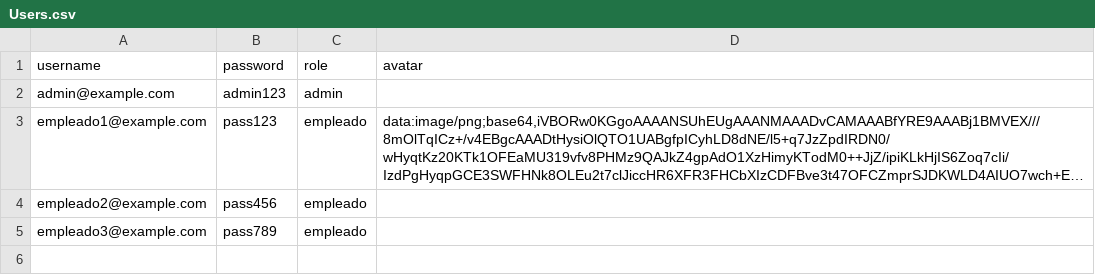
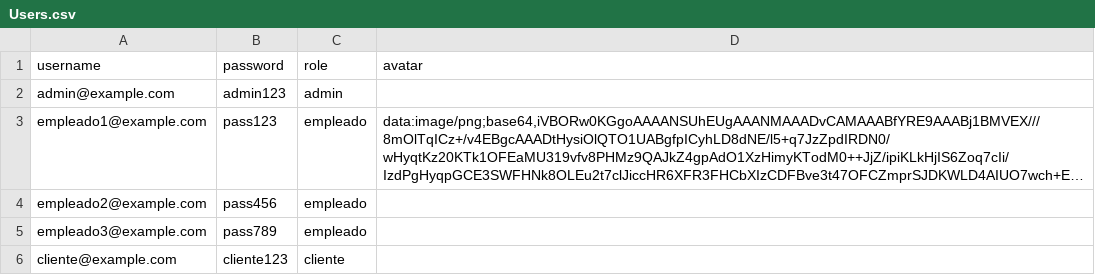
Before and after one commit to Dagyss/PAWPrints-Ecommerce, a CSV file: src/Deploy_database/data/Users.csv, drawn as a sheet; long unchanged cells end in ….

```diff
--- a/src/Deploy_database/data/Users.csv
+++ b/src/Deploy_database/data/Users.csv
@@ -5 +5,2 @@ empleado2@example.com,pass456,empleado,
 empleado3@example.com,pass789,empleado,
+cliente@example.com,cliente123,cliente,
```
Also changed, not shown: 7 other files.
